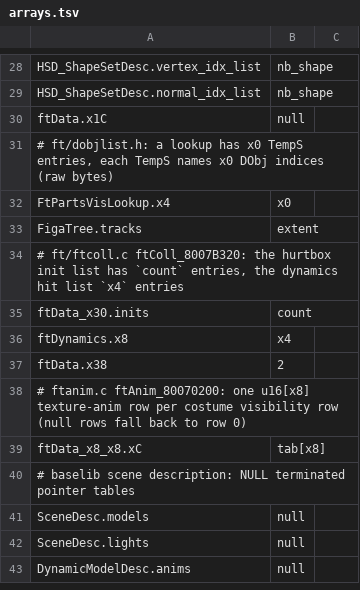
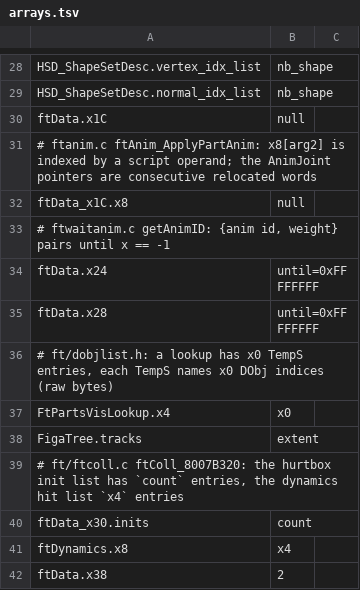
Before and after one commit to GurekamDhillon/melee, a TSV file: rust/melee_types/gen/arrays.tsv, drawn as a sheet; only a part is shown, gaps mark what is left out; the shorter side is filled out with more unchanged rows; the diff names each change by its address in the sheet, - before the commit and + after, or states it on an @@ line.

```diff
--- a/rust/melee_types/gen/arrays.tsv
+++ b/rust/melee_types/gen/arrays.tsv
+row 31: # ftanim.c ftAnim_ApplyPartAnim: x8[arg2] is indexed by a script operand; the AnimJoint pointers are consecutive relocated words
+row 32: ftData_x1C.x8 | null
+row 33: # ftwaitanim.c getAnimID: {anim id, weight} pairs until x == -1
+row 34: ftData.x24 | until=0xFFFFFFFF
+row 35: ftData.x28 | until=0xFFFFFFFF
```
Also changed, not shown: tools/rust-port/link/link_alias.tsv, 33 other files.
